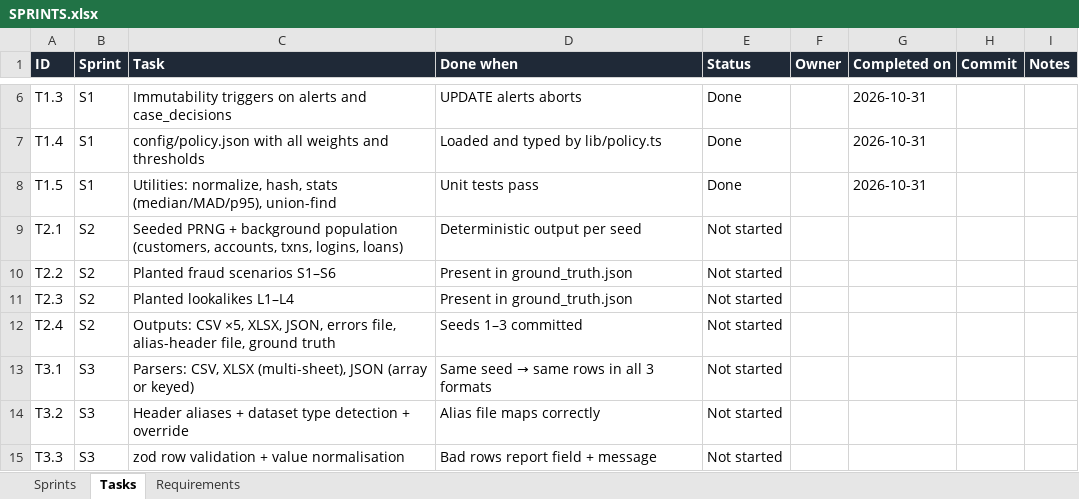
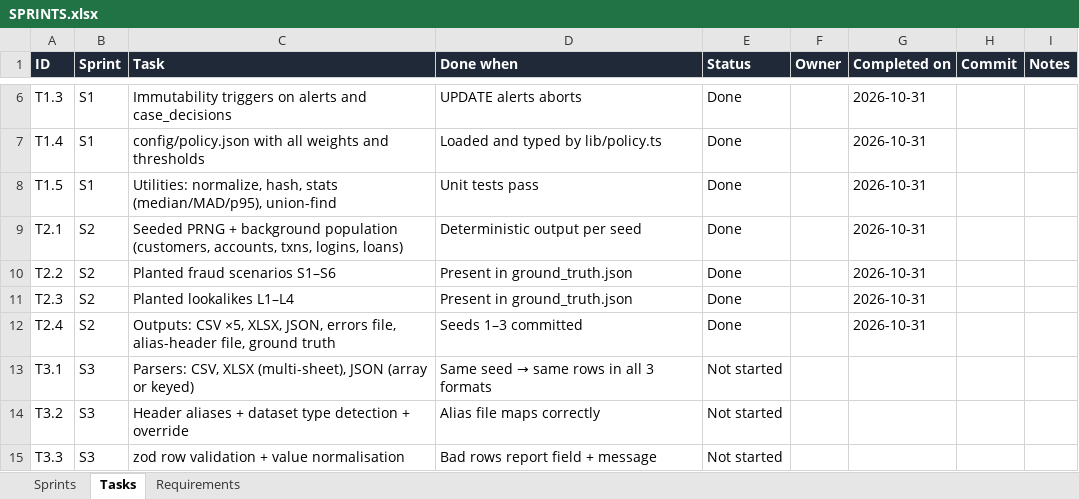
Before and after one commit to Thanush-41/Trace-X, an Excel workbook: SPRINTS.xlsx, sheet Tasks, drawn as a sheet; only a part is shown, gaps mark what is left out; values as stored, in another font and other column widths than the file's, no borders; conditional formats not drawn; the diff names each change by its address in the sheet, - before the commit and + after, or states it on an @@ line.

```diff
--- a/SPRINTS.xlsx (sheet Tasks)
+++ b/SPRINTS.xlsx (sheet Tasks)
-E9:E12 (Status): Not started
+E9:E12 (Status): Done
-G9:G12 (Completed on): (empty)
+G9:G12 (Completed on): 2026-10-31
```
Also changed, not shown: sheet Sprints, 34 other files.
